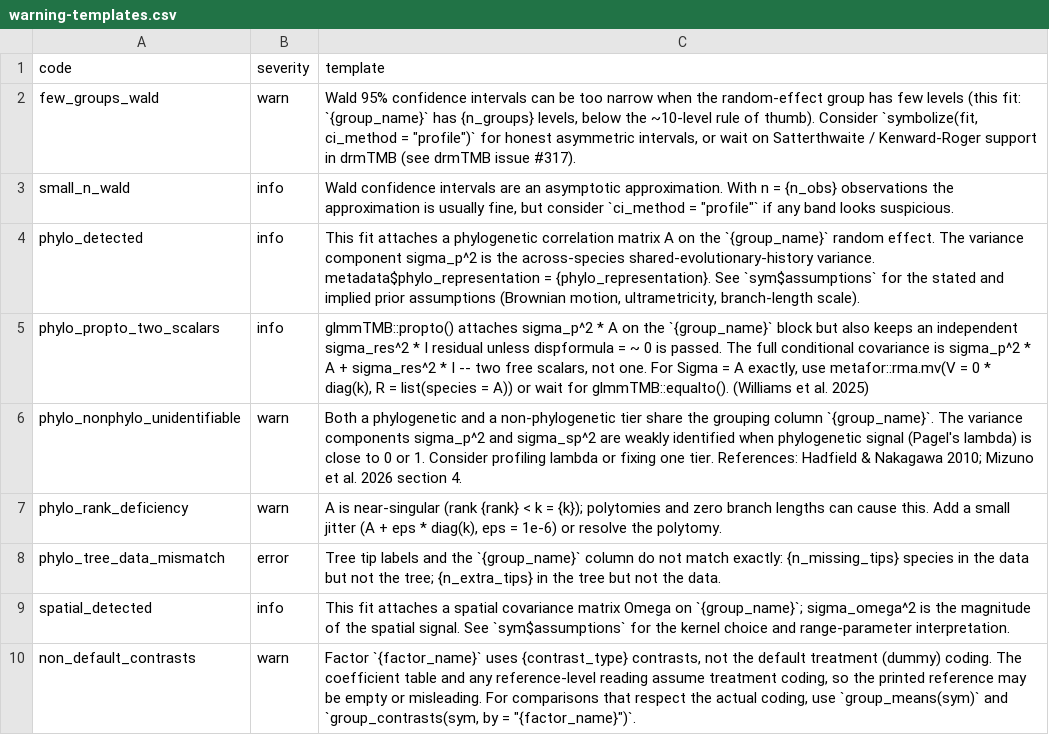
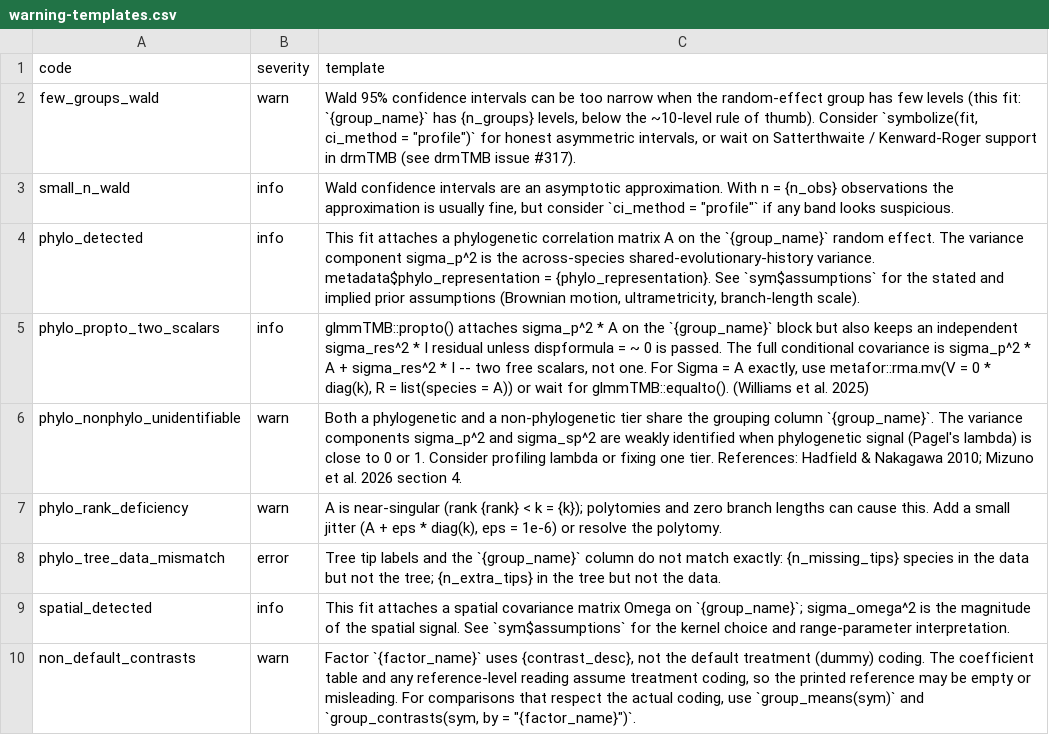
Before and after one commit to itchyshin/symbolizer, a CSV file: inst/extdata/warning-templates.csv, drawn as a sheet.

```diff
--- a/inst/extdata/warning-templates.csv
+++ b/inst/extdata/warning-templates.csv
@@ -9,2 +9,2 @@ phylo_tree_data_mismatch,error,"Tree tip labels and the `{group_name}` column do
 spatial_detected,info,"This fit attaches a spatial covariance matrix Omega on `{group_name}`; sigma_omega^2 is the magnitude of the spatial signal. See `sym$assumptions` for the kernel choice and range-parameter interpretation."
-non_default_contrasts,warn,"Factor `{factor_name}` uses {contrast_type} contrasts, not the default treatment (dummy) coding. The coefficient table and any reference-level reading assume treatment coding, so the printed reference may be empty or misleading. For comparisons that respect the actual coding, use `group_means(sym)` and `group_contrasts(sym, by = ""{factor_name}"")`."
+non_default_contrasts,warn,"Factor `{factor_name}` uses {contrast_desc}, not the default treatment (dummy) coding. The coefficient table and any reference-level reading assume treatment coding, so the printed reference may be empty or misleading. For comparisons that respect the actual coding, use `group_means(sym)` and `group_contrasts(sym, by = ""{factor_name}"")`."
```
Also changed, not shown: inst/extdata/factor-coding-templates.csv, 10 other files.
